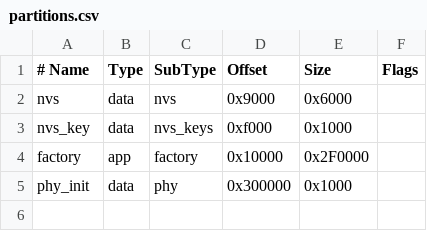
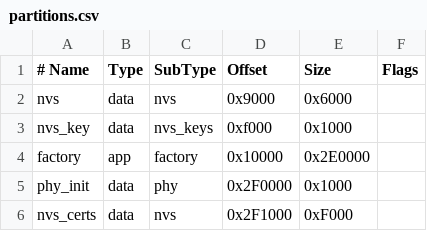
Before and after one commit to d0773d/esp32_S3_wifi_provisioning_using_c_example, a CSV file: config/partitions.csv, drawn as a sheet.

```diff
--- a/config/partitions.csv
+++ b/config/partitions.csv
@@ -3,3 +3,4 @@ nvs,         data, nvs,      0x9000,  0x6000,
 nvs_key,     data, nvs_keys, 0xf000,  0x1000,
-factory,     app,  factory,  0x10000, 0x2F0000,
-phy_init,    data, phy,      0x300000, 0x1000,
+factory,     app,  factory,  0x10000, 0x2E0000,
+phy_init,    data, phy,      0x2F0000, 0x1000,
+nvs_certs,   data, nvs,      0x2F1000, 0xF000,
```
Also changed, not shown: 17 other files.
